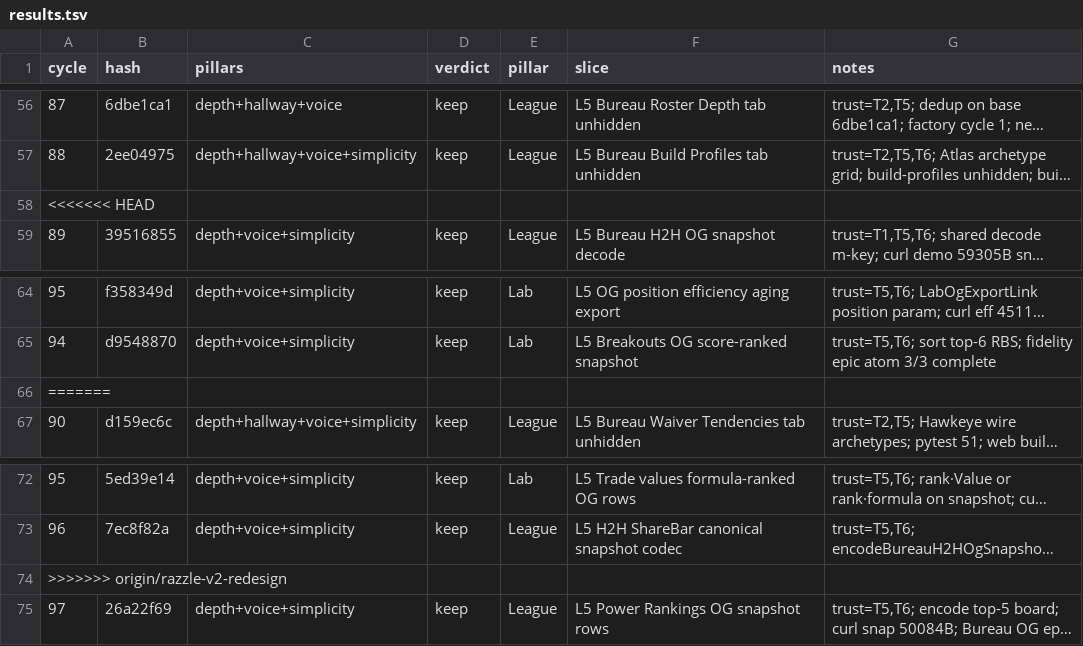
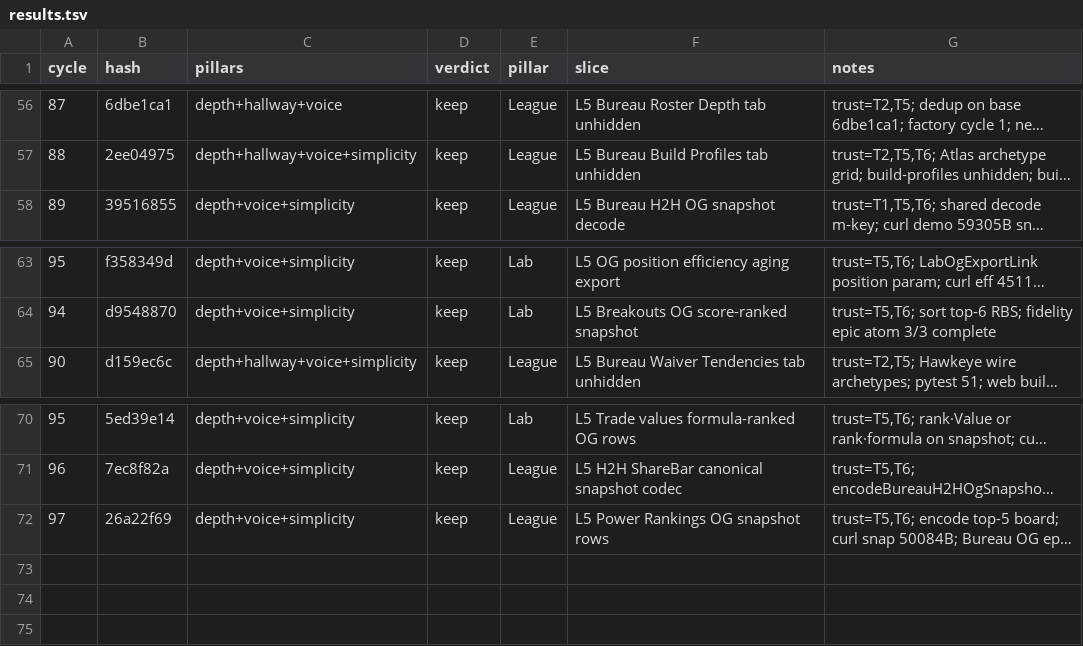
Before and after one commit to swaggerdagger987/razzle, a TSV file: docs/v2/results.tsv, drawn as a sheet; only a part is shown, gaps mark what is left out; long unchanged cells end in …; the diff names each change by its address in the sheet, - before the commit and + after, or states it on an @@ line.

```diff
--- a/docs/v2/results.tsv
+++ b/docs/v2/results.tsv
-row 58: <<<<<<< HEAD
-row 66: =======
-row 74: >>>>>>> origin/razzle-v2-redesign
```
Also changed, not shown: 3 other files.
